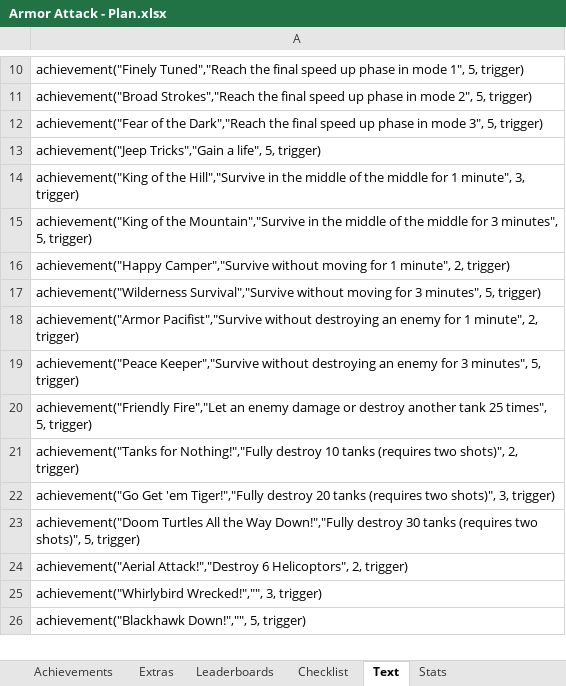
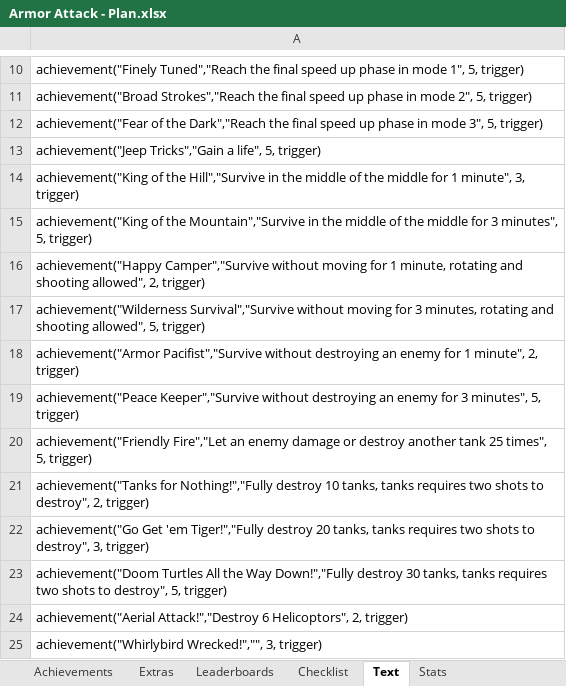
Before and after one commit to Etron-RA/RetroAchievements, an Excel workbook: My Sets/Armor Attack (Vectrex)/Armor Attack - Plan.xlsx, sheet Text, drawn as a sheet; only a part is shown, gaps mark what is left out; the shorter side is filled out with more unchanged rows; values as stored, in another font and other column widths than the file's, no borders; the diff names each change by its address in the sheet, - before the commit and + after, or states it on an @@ line.

```diff
--- a/My Sets/Armor Attack (Vectrex)/Armor Attack - Plan.xlsx (sheet Text)
+++ b/My Sets/Armor Attack (Vectrex)/Armor Attack - Plan.xlsx (sheet Text)
-A16: …for 1 minute", 2, trigger)
+A16: …for 1 minute, rotating and shooting allowed", 2, trigger)
-A17: …for 3 minutes", 5, trigger)
+A17: …for 3 minutes, rotating and shooting allowed", 5, trigger)
-A21: …destroy 10 tanks (requires two shots)", 2, trigger)
+A21: …destroy 10 tanks, tanks requires two shots to destroy", 2, trigger)
-A22: …destroy 20 tanks (requires two shots)", 3, trigger)
+A22: …destroy 20 tanks, tanks requires two shots to destroy", 3, trigger)
-A23: …destroy 30 tanks (requires two shots)", 5, trigger)
+A23: …destroy 30 tanks, tanks requires two shots to destroy", 5, trigger)
```
Also changed, not shown: sheet Checklist, sheet Achievements, sheet Leaderboards, 1 other file.
